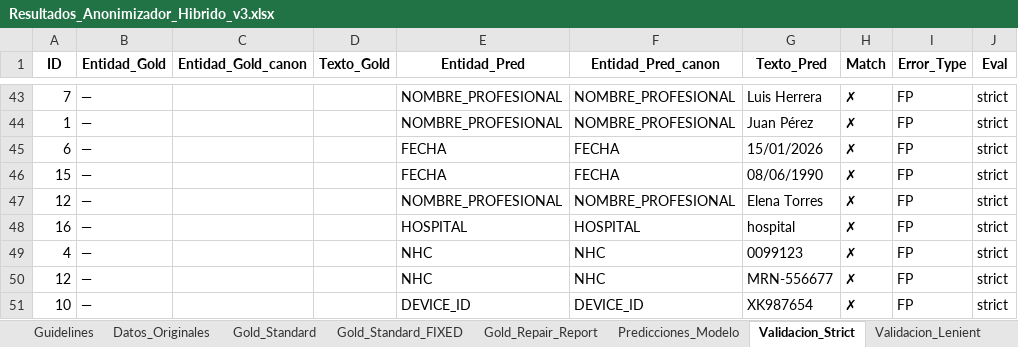
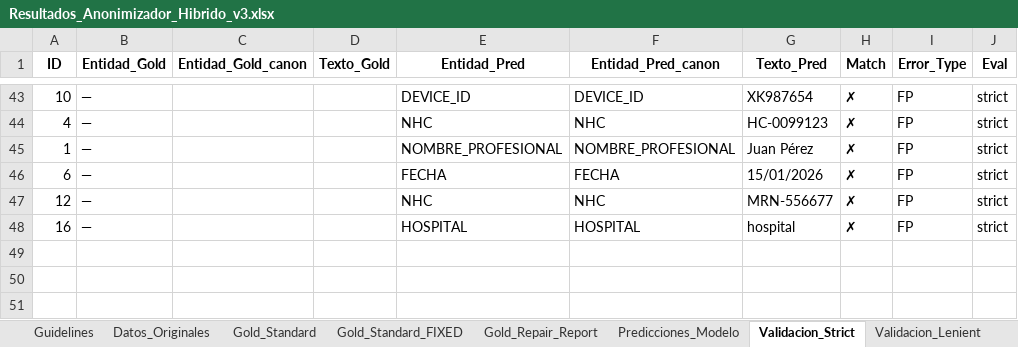
Before and after one commit to carlospuigserver/AnonimizacionV2, an Excel workbook: Resultados_Anonimizador_Hibrido_v3.xlsx, sheet Validacion_Strict, drawn as a sheet; only a part is shown, gaps mark what is left out; values as stored, in another font and other column widths than the file's, no borders; removed rows and columns are numbered as before the commit, all else as after; the diff covers the shown part only; the diff names each change by its address in the sheet, - before the commit and + after, or states it on an @@ line.

```diff
--- a/Resultados_Anonimizador_Hibrido_v3.xlsx (sheet Validacion_Strict)
+++ b/Resultados_Anonimizador_Hibrido_v3.xlsx (sheet Validacion_Strict)
-A43 (ID): 7
+A43 (ID): 10
-E43 (Entidad_Pred): NOMBRE_PROFESIONAL
+E43 (Entidad_Pred): DEVICE_ID
-F43 (Entidad_Pred_canon): NOMBRE_PROFESIONAL
+F43 (Entidad_Pred_canon): DEVICE_ID
-G43 (Texto_Pred): Luis Herrera
+G43 (Texto_Pred): XK987654
+row 44: 4 | — |  |  | NHC | NHC | HC-0099123 | ✗ | FP | strict
-row 46: 15 | — |  |  | FECHA | FECHA | 08/06/1990 | ✗ | FP | strict
-E47 (Entidad_Pred): NOMBRE_PROFESIONAL
+E47 (Entidad_Pred): NHC
-F47 (Entidad_Pred_canon): NOMBRE_PROFESIONAL
+F47 (Entidad_Pred_canon): NHC
-G47 (Texto_Pred): Elena Torres
+G47 (Texto_Pred): MRN-556677
-row 49: 4 | — |  |  | NHC | NHC | 0099123 | ✗ | FP | strict
-row 50: 12 | — |  |  | NHC | NHC | MRN-556677 | ✗ | FP | strict
-row 51: 10 | — |  |  | DEVICE_ID | DEVICE_ID | XK987654 | ✗ | FP | strict
```
Also changed, not shown: 3 added rows, 3 removed rows and 28 moved rows elsewhere in this sheet, sheet Validacion_Lenient, sheet Metricas, sheet Predicciones_Modelo, sheet Textos_Anonimizados, 1 other file.
